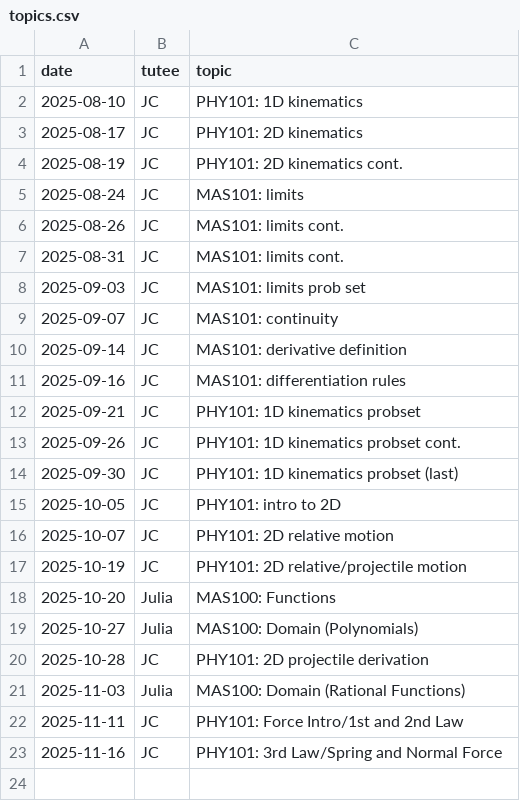
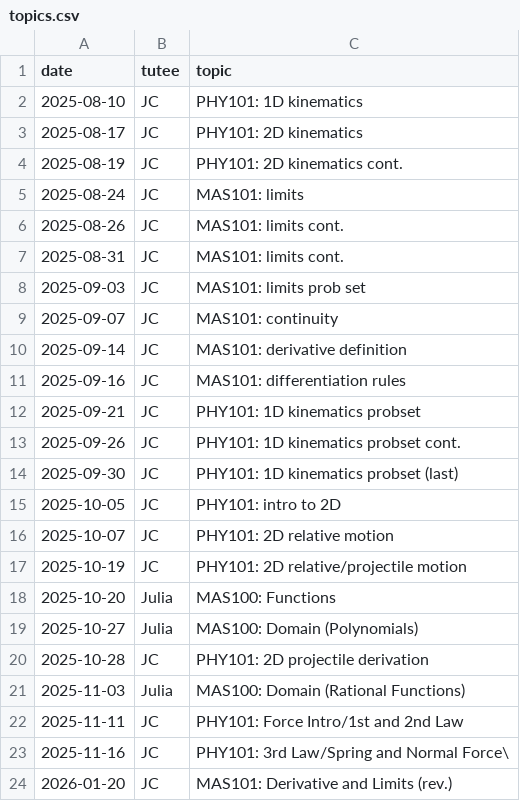
Before and after one commit to qu4ntx/mindclimb-client013, a CSV file: topics.csv, drawn as a sheet.

Commit message:
Fix formatting and add new topic entry

```diff
--- a/topics.csv
+++ b/topics.csv
@@ -22,2 +22,3 @@ date,tutee,topic
 2025-11-11,JC,PHY101: Force Intro/1st and 2nd Law
-2025-11-16,JC,PHY101: 3rd Law/Spring and Normal Force
+2025-11-16,JC,PHY101: 3rd Law/Spring and Normal Force\
+2026-01-20,JC,MAS101: Derivative and Limits (rev.)
```
